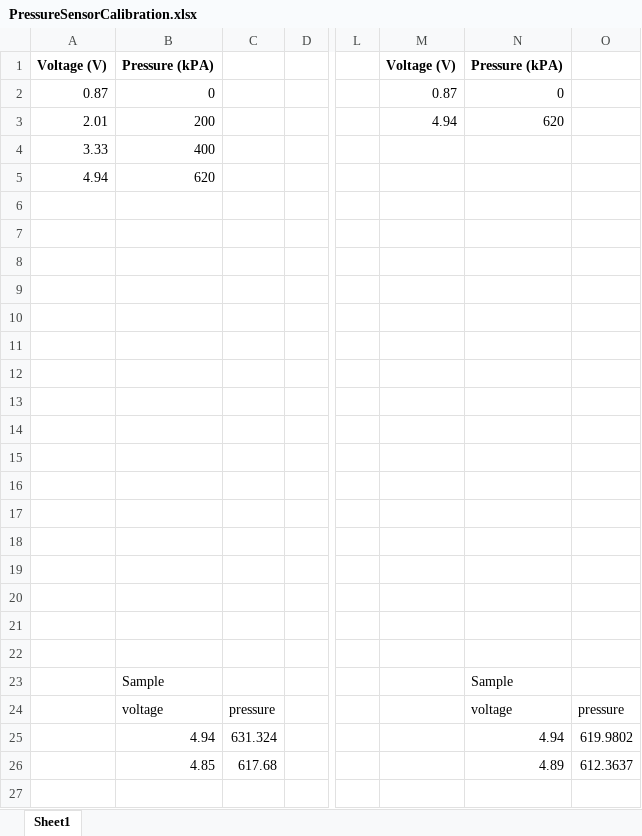
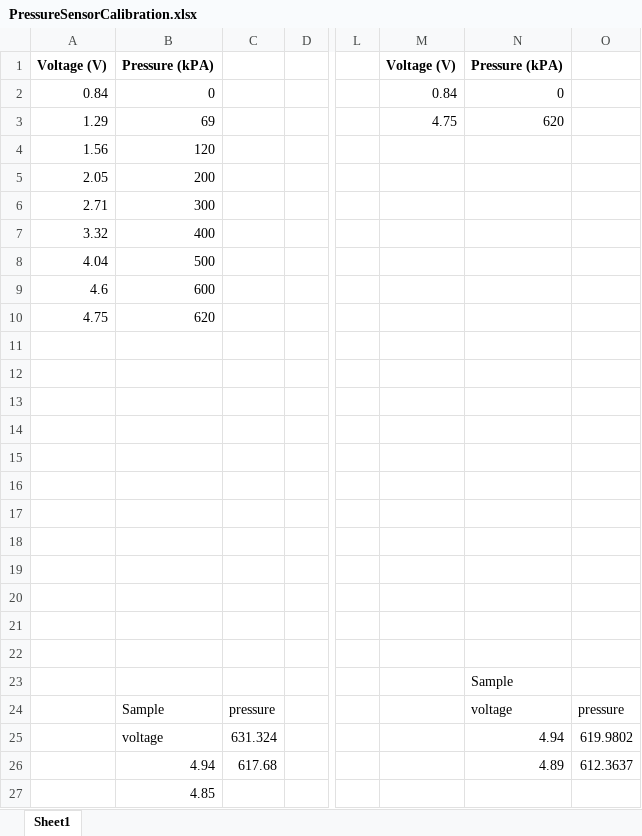
Before and after one commit to Agile-and-Adaptive-Robotics/Bipedal_Robot, an Excel workbook: Testing_Data/PressureSensorCalibration.xlsx, sheet Sheet1, drawn as a sheet; only a part is shown, gaps mark what is left out; values as stored, in another font and other column widths than the file's, no borders; charts and pictures not drawn; removed rows and columns are numbered as before the commit, all else as after; rows hold the shown columns only; the diff names each change by its address in the sheet, - before the commit and + after, or states it on an @@ line.

```diff
--- a/Testing_Data/PressureSensorCalibration.xlsx (sheet Sheet1)
+++ b/Testing_Data/PressureSensorCalibration.xlsx (sheet Sheet1)
-A2: 0.87
+A2: 0.84
-M2: 0.87
+M2: 0.84
-row 3: 2.01 | 200 |  |  |  | 4.94 | 620
-row 4: 3.33 | 400
-row 5: 4.94 | 620
+row 3: 1.29 | 69 |  |  |  | 4.75 | 620
+row 4: 1.56 | 120
+row 5: 2.05 | 200
+row 6: 2.71 | 300
+row 7: 3.32 | 400
+row 8: 4.04 | 500
+row 9: 4.6 | 600
+row 10: 4.75 | 620
-N23: (empty)
+N23: Sample
-row 19: (empty)
-row 20: (empty)
-row 21: (empty)
-row 22: (empty)
-row 23:  | Sample |  |  |  |  | Sample
-B24: voltage
+B24: Sample
-B25: 4.94
+B25: voltage
-B26: 4.85
+B26: 4.94
+row 27:  | 4.85
```
Also changed, not shown: formulas that keep their value, charts or pictures, Testing_Data/2022_02_Festo/Results_table_FullSize.xlsx, 2 other files.
